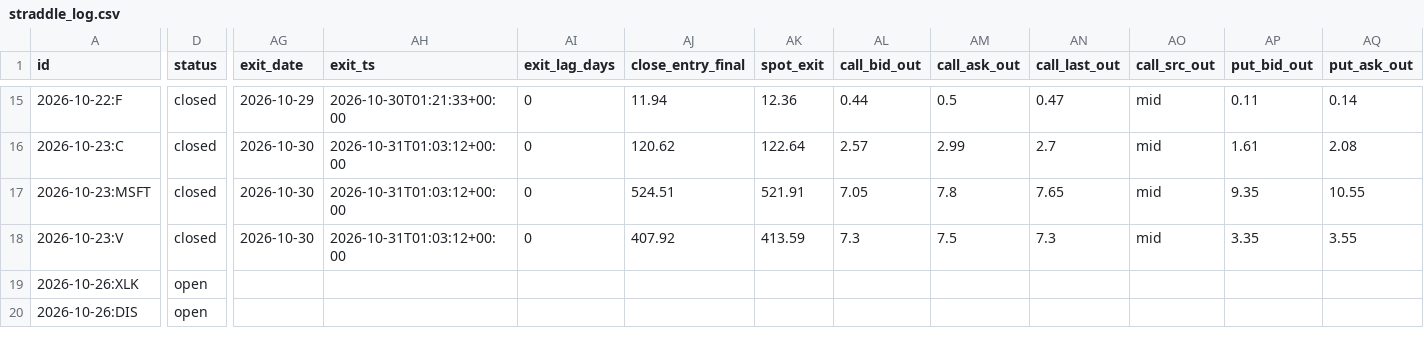
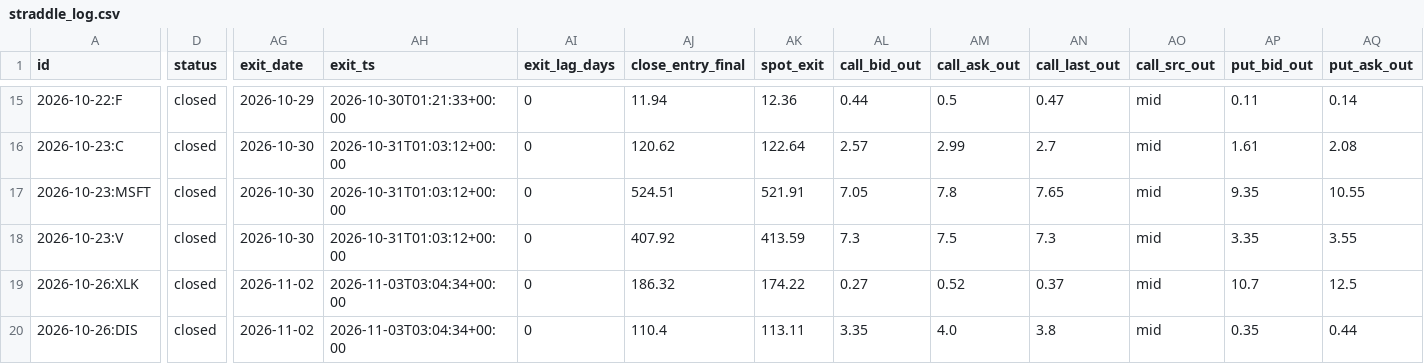
Before and after one commit to mehpackers13/options-bot, a CSV file: data/straddle_log.csv, drawn as a sheet; only a part is shown, gaps mark what is left out; the diff covers the shown part only; the diff names each change by its address in the sheet, - before the commit and + after, or states it on an @@ line.

```diff
--- a/data/straddle_log.csv
+++ b/data/straddle_log.csv
-D19:D20 (status): open
+D19:D20 (status): closed
-AG19:AG20 (exit_date): (empty)
+AG19:AG20 (exit_date): 2026-11-02
-AH19:AH20 (exit_ts): (empty)
+AH19:AH20 (exit_ts): 2026-11-03T03:04:34+00:00
-AI19:AI20 (exit_lag_days): (empty)
+AI19:AI20 (exit_lag_days): 0
-AJ19 (close_entry_final): (empty)
+AJ19 (close_entry_final): 186.32
-AK19 (spot_exit): (empty)
+AK19 (spot_exit): 174.22
-AL19 (call_bid_out): (empty)
+AL19 (call_bid_out): 0.27
-AM19 (call_ask_out): (empty)
+AM19 (call_ask_out): 0.52
-AN19 (call_last_out): (empty)
+AN19 (call_last_out): 0.37
-AO19:AO20 (call_src_out): (empty)
+AO19:AO20 (call_src_out): mid
-AP19 (put_bid_out): (empty)
+AP19 (put_bid_out): 10.7
-AQ19 (put_ask_out): (empty)
+AQ19 (put_ask_out): 12.5
-AJ20 (close_entry_final): (empty)
+AJ20 (close_entry_final): 110.4
-AK20 (spot_exit): (empty)
+AK20 (spot_exit): 113.11
-AL20 (call_bid_out): (empty)
+AL20 (call_bid_out): 3.35
-AM20 (call_ask_out): (empty)
+AM20 (call_ask_out): 4.0
-AN20 (call_last_out): (empty)
+AN20 (call_last_out): 3.8
-AP20 (put_bid_out): (empty)
+AP20 (put_bid_out): 0.35
-AQ20 (put_ask_out): (empty)
+AQ20 (put_ask_out): 0.44
```
Also changed, not shown: 4 added rows and 51 edited cells elsewhere in this file, 1 other file.
